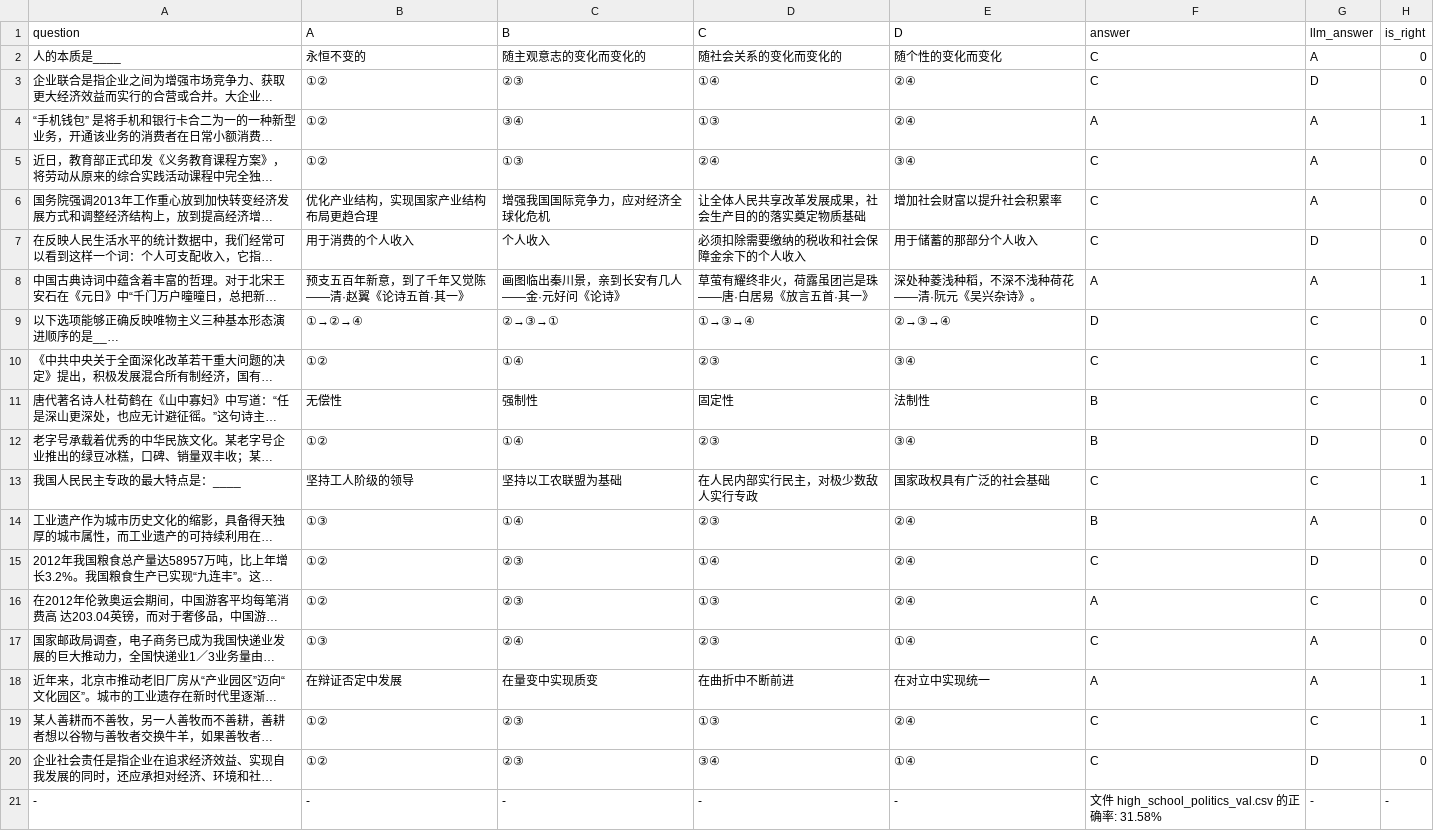
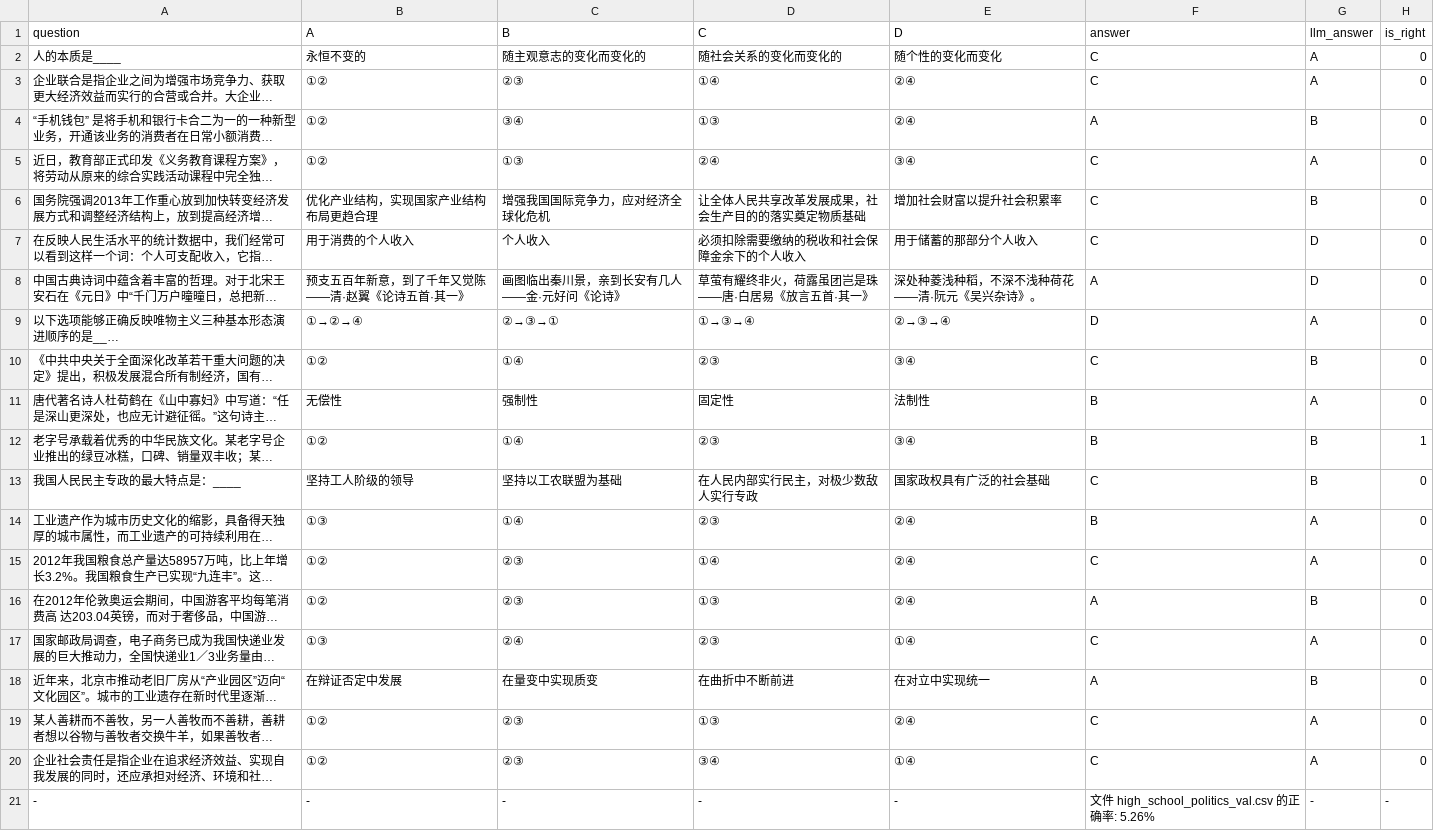
Before and after one commit to Tshirt-hfk/minimind, a CSV file: ceval/ceval_result/high_school_politics_val_result.csv, drawn as a sheet; long unchanged cells end in …; the diff names each change by its address in the sheet, - before the commit and + after, or states it on an @@ line.

```diff
--- a/ceval/ceval_result/high_school_politics_val_result.csv
+++ b/ceval/ceval_result/high_school_politics_val_result.csv
-G3 (llm_answer): D
+G3 (llm_answer): A
-G4 (llm_answer): A
+G4 (llm_answer): B
-H4 (is_right): 1
+H4 (is_right): 0
-G6 (llm_answer): A
+G6 (llm_answer): B
-G8 (llm_answer): A
+G8 (llm_answer): D
-H8 (is_right): 1
+H8 (is_right): 0
-G9 (llm_answer): C
+G9 (llm_answer): A
-G10 (llm_answer): C
+G10 (llm_answer): B
-H10 (is_right): 1
+H10 (is_right): 0
-G11 (llm_answer): C
+G11 (llm_answer): A
-G12 (llm_answer): D
+G12 (llm_answer): B
-H12 (is_right): 0
+H12 (is_right): 1
-G13 (llm_answer): C
+G13 (llm_answer): B
-H13 (is_right): 1
+H13 (is_right): 0
-G15 (llm_answer): D
+G15 (llm_answer): A
-G16 (llm_answer): C
+G16 (llm_answer): B
-G18 (llm_answer): A
+G18 (llm_answer): B
-H18:H19 (is_right): 1
+H18:H19 (is_right): 0
-G19 (llm_answer): C
+G19 (llm_answer): A
-G20 (llm_answer): D
+G20 (llm_answer): A
-F21 (answer): 文件 high_school_politics_val.csv 的正确率: 31.58%
+F21 (answer): 文件 high_school_politics_val.csv 的正确率: 5.26%
```
Also changed, not shown: ceval/ceval_result/accountant_val_result.csv, ceval/ceval_result/advanced_mathematics_val_result.csv, 53 other files.
